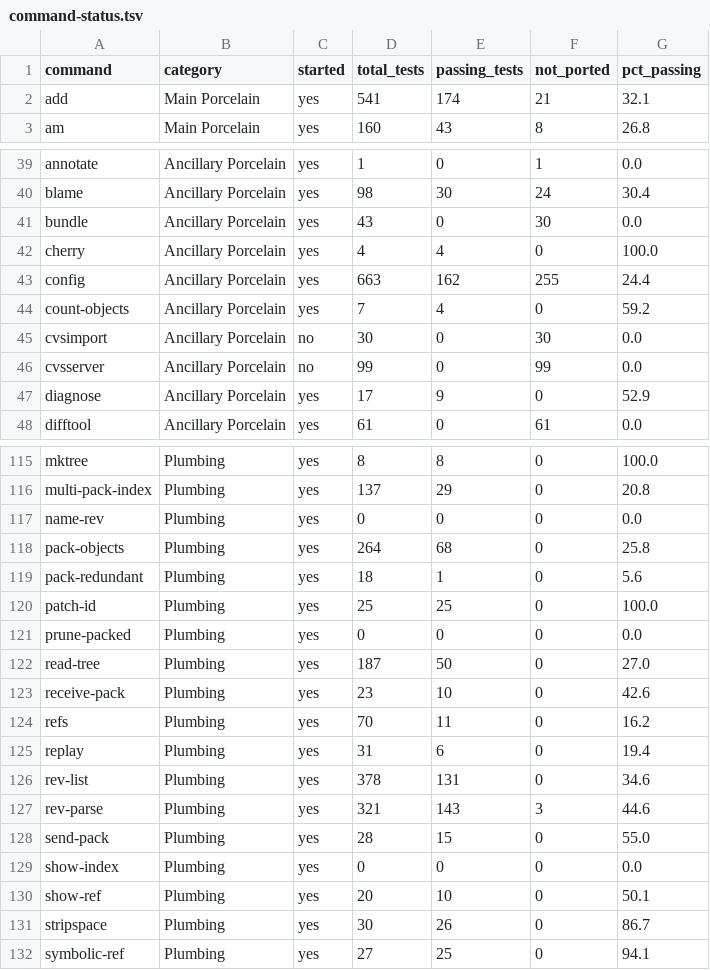
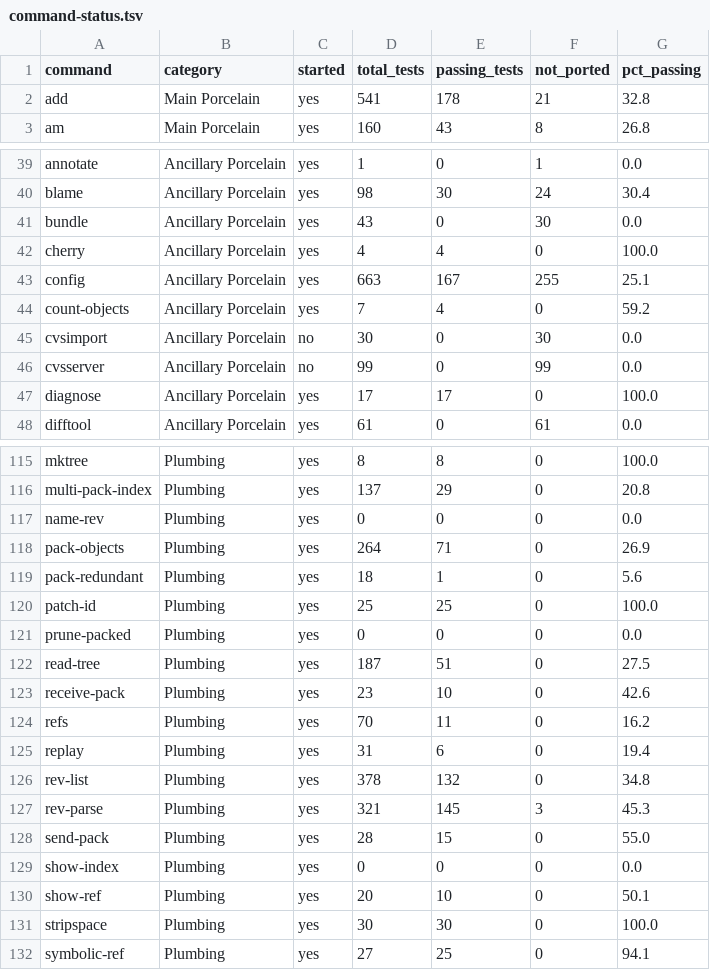
Before and after one commit to schacon/grit, a TSV file: data/command-status.tsv, drawn as a sheet; only a part is shown, gaps mark what is left out; the diff covers the shown part only.

```diff
--- a/data/command-status.tsv
+++ b/data/command-status.tsv
@@ -1,3 +1,3 @@
 command	category	started	total_tests	passing_tests	not_ported	pct_passing
-add	Main Porcelain	yes	541	174	21	32.1
+add	Main Porcelain	yes	541	178	21	32.8
 am	Main Porcelain	yes	160	43	8	26.8
@@ -42,3 +42,3 @@ bundle	Ancillary Porcelain	yes	43	0	30	0.0
 cherry	Ancillary Porcelain	yes	4	4	0	100.0
-config	Ancillary Porcelain	yes	663	162	255	24.4
+config	Ancillary Porcelain	yes	663	167	255	25.1
 count-objects	Ancillary Porcelain	yes	7	4	0	59.2
@@ -46,3 +46,3 @@ cvsimport	Ancillary Porcelain	no	30	0	30	0.0
 cvsserver	Ancillary Porcelain	no	99	0	99	0.0
-diagnose	Ancillary Porcelain	yes	17	9	0	52.9
+diagnose	Ancillary Porcelain	yes	17	17	0	100.0
 difftool	Ancillary Porcelain	yes	61	0	61	0.0
@@ -117,3 +117,3 @@ multi-pack-index	Plumbing	yes	137	29	0	20.8
 name-rev	Plumbing	yes	0	0	0	0.0
-pack-objects	Plumbing	yes	264	68	0	25.8
+pack-objects	Plumbing	yes	264	71	0	26.9
 pack-redundant	Plumbing	yes	18	1	0	5.6
@@ -121,3 +121,3 @@ patch-id	Plumbing	yes	25	25	0	100.0
 prune-packed	Plumbing	yes	0	0	0	0.0
-read-tree	Plumbing	yes	187	50	0	27.0
+read-tree	Plumbing	yes	187	51	0	27.5
 receive-pack	Plumbing	yes	23	10	0	42.6
@@ -125,4 +125,4 @@ refs	Plumbing	yes	70	11	0	16.2
 replay	Plumbing	yes	31	6	0	19.4
-rev-list	Plumbing	yes	378	131	0	34.6
-rev-parse	Plumbing	yes	321	143	3	44.6
+rev-list	Plumbing	yes	378	132	0	34.8
+rev-parse	Plumbing	yes	321	145	3	45.3
 send-pack	Plumbing	yes	28	15	0	55.0
@@ -130,3 +130,3 @@ show-index	Plumbing	yes	0	0	0	0.0
 show-ref	Plumbing	yes	20	10	0	50.1
-stripspace	Plumbing	yes	30	26	0	86.7
+stripspace	Plumbing	yes	30	30	0	100.0
 symbolic-ref	Plumbing	yes	27	25	0	94.1
```
Also changed, not shown: 8 edited cells elsewhere in this file, 5 other files.
